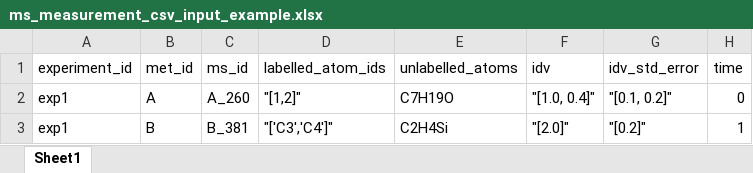
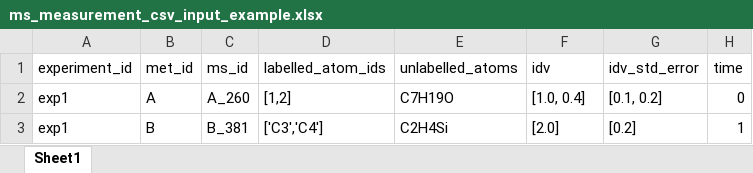
Before and after one commit to biosustain/incawrapper, an Excel workbook: docs/examples/data/MFA_modelInputsData/ms_measurement_csv_input_example.xlsx, sheet Sheet1, drawn as a sheet; values as stored, in another font and other column widths than the file's, no borders; the diff names each change by its address in the sheet, - before the commit and + after, or states it on an @@ line.

Commit message:
First draft of input data notebook, including note that describes how to properly read csv and excel files

```diff
--- a/docs/examples/data/MFA_modelInputsData/ms_measurement_csv_input_example.xlsx (sheet Sheet1)
+++ b/docs/examples/data/MFA_modelInputsData/ms_measurement_csv_input_example.xlsx (sheet Sheet1)
-D2 (labelled_atom_ids): "[1,2]"
+D2 (labelled_atom_ids): [1,2]
-F2 (idv): "[1.0, 0.4]"
+F2 (idv): [1.0, 0.4]
-G2 (idv_std_error): "[0.1, 0.2]"
+G2 (idv_std_error): [0.1, 0.2]
-D3 (labelled_atom_ids): "['C3','C4']"
+D3 (labelled_atom_ids): ['C3','C4']
-F3 (idv): "[2.0]"
+F3 (idv): [2.0]
-G3 (idv_std_error): "[0.2]"
+G3 (idv_std_error): [0.2]
```
Also changed, not shown: 1 other file.
